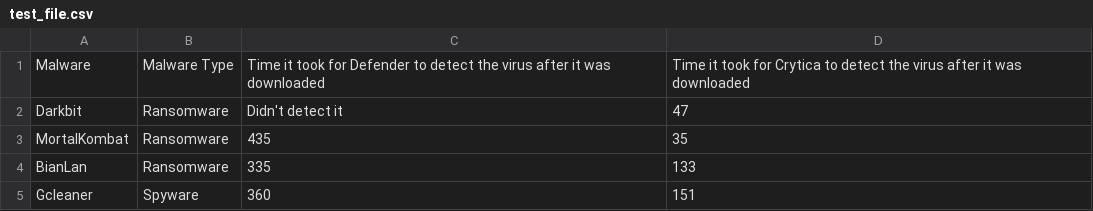
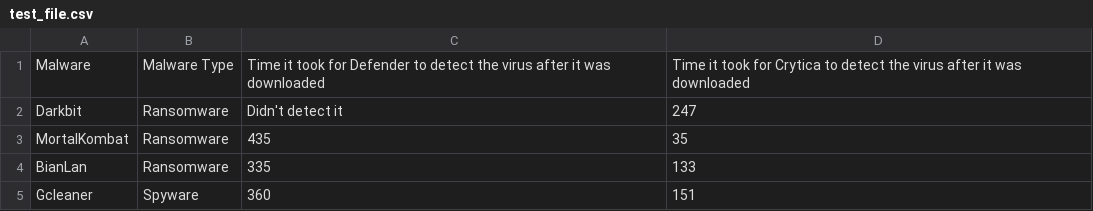
Before and after one commit to Cito-98/test123, a CSV file: test_file.csv, drawn as a sheet; only a part is shown.

Commit message:
Test for Snapshot

```diff
--- a/test_file.csv
+++ b/test_file.csv
@@ -1,3 +1,3 @@
 Malware,Malware Type,Time it took for Defender to detect the virus after it was downloaded,Time it took for Crytica to detect the virus after it was downloaded
-Darkbit,Ransomware,Didn't detect it,47
+Darkbit,Ransomware,Didn't detect it,247
 MortalKombat,Ransomware,435,35
```
